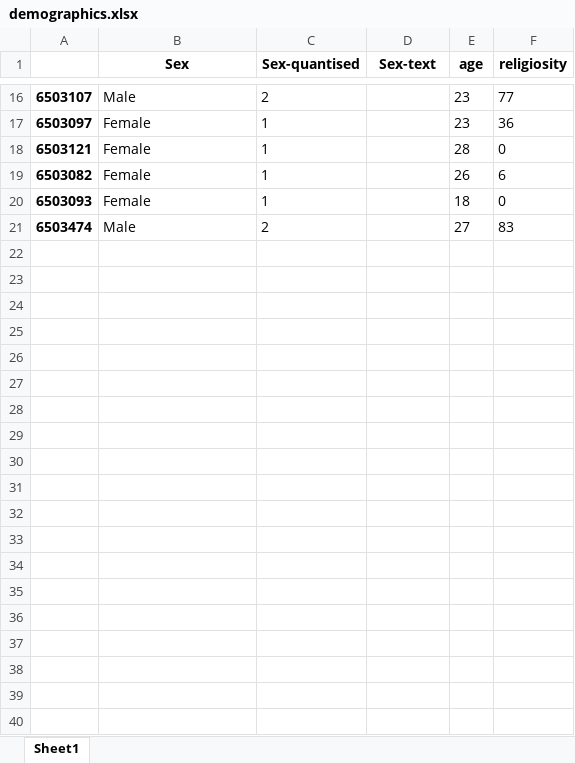
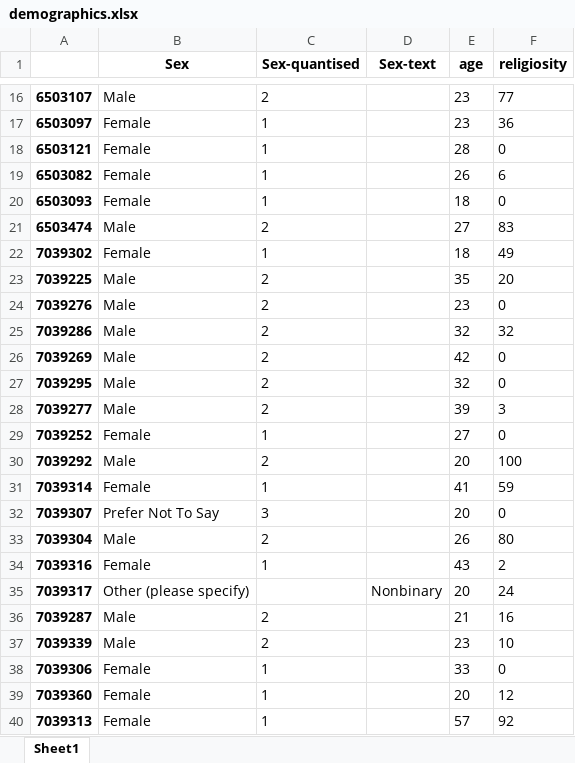
Before and after one commit to vbtCogSci/features_of_agency, an Excel workbook: data/datasets/properties_1/datasets_excel/demographics.xlsx, sheet Sheet1, drawn as a sheet; only a part is shown, gaps mark what is left out; values as stored, in another font and other column widths than the file's, no borders; the diff covers the shown part only; the diff names each change by its address in the sheet, - before the commit and + after, or states it on an @@ line.

```diff
--- a/data/datasets/properties_1/datasets_excel/demographics.xlsx (sheet Sheet1)
+++ b/data/datasets/properties_1/datasets_excel/demographics.xlsx (sheet Sheet1)
+row 22: 7039302 | Female | 1 |  | 18 | 49
+row 23: 7039225 | Male | 2 |  | 35 | 20
+row 24: 7039276 | Male | 2 |  | 23 | 0
+row 25: 7039286 | Male | 2 |  | 32 | 32
+row 26: 7039269 | Male | 2 |  | 42 | 0
+row 27: 7039295 | Male | 2 |  | 32 | 0
+row 28: 7039277 | Male | 2 |  | 39 | 3
+row 29: 7039252 | Female | 1 |  | 27 | 0
+row 30: 7039292 | Male | 2 |  | 20 | 100
+row 31: 7039314 | Female | 1 |  | 41 | 59
+row 32: 7039307 | Prefer Not To Say | 3 |  | 20 | 0
+row 33: 7039304 | Male | 2 |  | 26 | 80
+row 34: 7039316 | Female | 1 |  | 43 | 2
+row 35: 7039317 | Other (please specify) |  | Nonbinary | 20 | 24
+row 36: 7039287 | Male | 2 |  | 21 | 16
+row 37: 7039339 | Male | 2 |  | 23 | 10
+row 38: 7039306 | Female | 1 |  | 33 | 0
+row 39: 7039360 | Female | 1 |  | 20 | 12
+row 40: 7039313 | Female | 1 |  | 57 | 92
```
Also changed, not shown: 41 added rows elsewhere in this sheet, data/datasets/properties_1/datasets_excel/sanity_checks.xlsx, data/datasets/properties_1/datasets_excel/task_data.xlsx, 7 other files.
